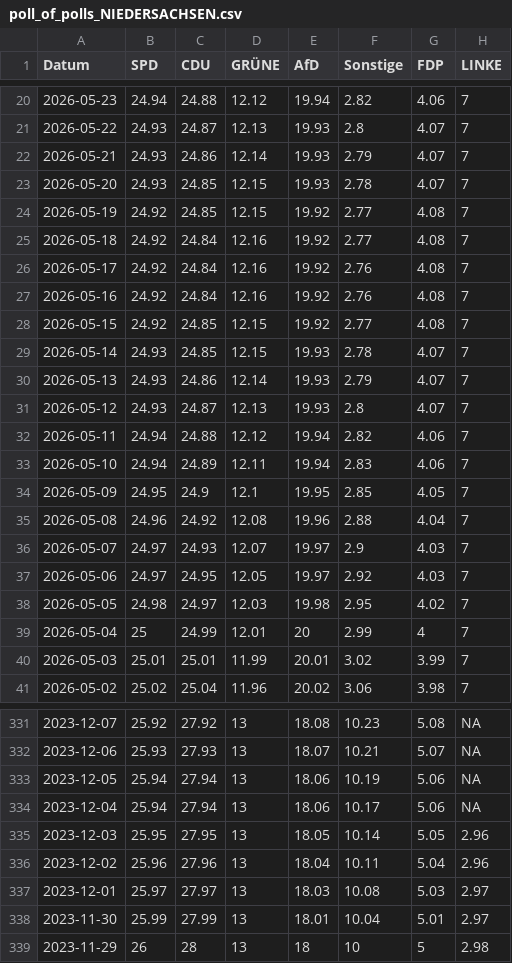
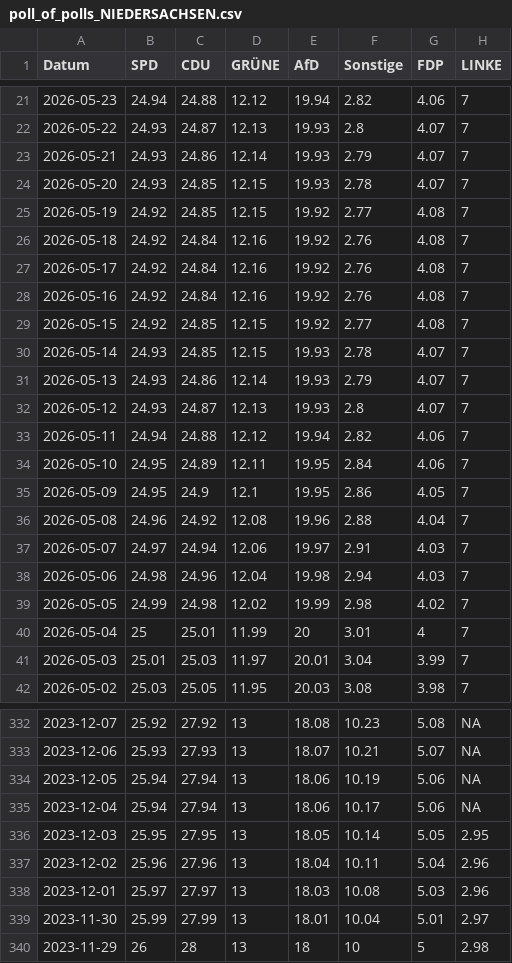
Before and after one commit to Cacauu/2025_ddj_wahlen_data, a CSV file: data/poll_of_polls_NIEDERSACHSEN.csv, drawn as a sheet; only a part is shown, gaps mark what is left out; the diff covers the shown part only.

```diff
--- a/data/poll_of_polls_NIEDERSACHSEN.csv
+++ b/data/poll_of_polls_NIEDERSACHSEN.csv
@@ -24,3 +25,3 @@ Datum,SPD,CDU,GRÜNE,AfD,Sonstige,FDP,LINKE
 2026-05-19,24.92,24.85,12.15,19.92,2.77,4.08,7
-2026-05-18,24.92,24.84,12.16,19.92,2.77,4.08,7
+2026-05-18,24.92,24.84,12.16,19.92,2.76,4.08,7
 2026-05-17,24.92,24.84,12.16,19.92,2.76,4.08,7
@@ -32,10 +33,10 @@ Datum,SPD,CDU,GRÜNE,AfD,Sonstige,FDP,LINKE
 2026-05-11,24.94,24.88,12.12,19.94,2.82,4.06,7
-2026-05-10,24.94,24.89,12.11,19.94,2.83,4.06,7
-2026-05-09,24.95,24.9,12.1,19.95,2.85,4.05,7
+2026-05-10,24.95,24.89,12.11,19.95,2.84,4.06,7
+2026-05-09,24.95,24.9,12.1,19.95,2.86,4.05,7
 2026-05-08,24.96,24.92,12.08,19.96,2.88,4.04,7
-2026-05-07,24.97,24.93,12.07,19.97,2.9,4.03,7
-2026-05-06,24.97,24.95,12.05,19.97,2.92,4.03,7
-2026-05-05,24.98,24.97,12.03,19.98,2.95,4.02,7
-2026-05-04,25,24.99,12.01,20,2.99,4,7
-2026-05-03,25.01,25.01,11.99,20.01,3.02,3.99,7
-2026-05-02,25.02,25.04,11.96,20.02,3.06,3.98,7
+2026-05-07,24.97,24.94,12.06,19.97,2.91,4.03,7
+2026-05-06,24.98,24.96,12.04,19.98,2.94,4.03,7
+2026-05-05,24.99,24.98,12.02,19.99,2.98,4.02,7
+2026-05-04,25,25.01,11.99,20,3.01,4,7
+2026-05-03,25.01,25.03,11.97,20.01,3.04,3.99,7
+2026-05-02,25.03,25.05,11.95,20.03,3.08,3.98,7
@@ -334,5 +335,5 @@ Datum,SPD,CDU,GRÜNE,AfD,Sonstige,FDP,LINKE
 2023-12-04,25.94,27.94,13,18.06,10.17,5.06,NA
-2023-12-03,25.95,27.95,13,18.05,10.14,5.05,2.96
+2023-12-03,25.95,27.95,13,18.05,10.14,5.05,2.95
 2023-12-02,25.96,27.96,13,18.04,10.11,5.04,2.96
-2023-12-01,25.97,27.97,13,18.03,10.08,5.03,2.97
+2023-12-01,25.97,27.97,13,18.03,10.08,5.03,2.96
 2023-11-30,25.99,27.99,13,18.01,10.04,5.01,2.97
```
Also changed, not shown: 1 added row and 112 edited cells elsewhere in this file, data/poll_of_polls_BERLIN.csv, data/poll_of_polls_BREMEN.csv, 2 other files.
